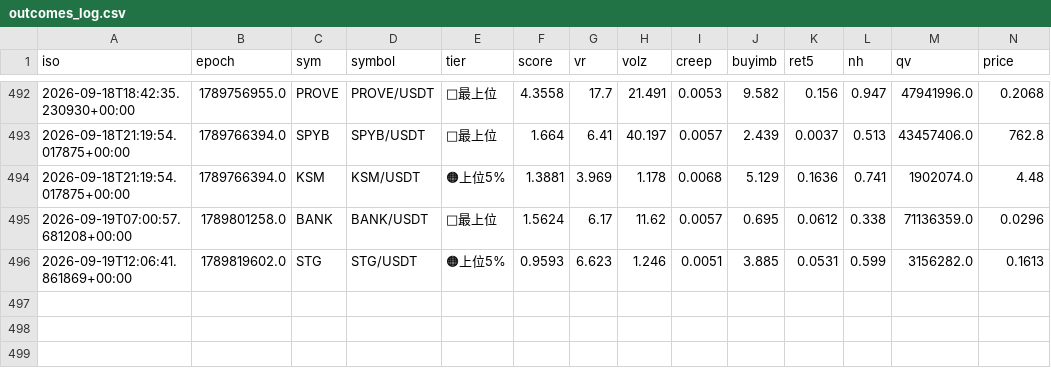
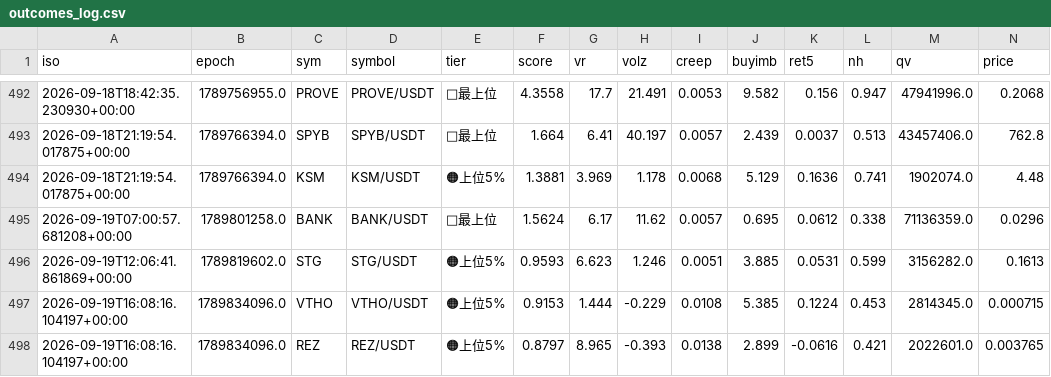
Before and after one commit to divisas072-ui/pump_scan.py, a CSV file: outcomes_log.csv, drawn as a sheet; only a part is shown, gaps mark what is left out; rows hold the shown columns only; the diff names each change by its address in the sheet, - before the commit and + after, or states it on an @@ line.

```diff
--- a/outcomes_log.csv
+++ b/outcomes_log.csv
+row 497: 2026-09-19T16:08:16.104197+00:00 | 1789834096.0 | VTHO | VTHO/USDT | 🟠上位5% | 0.9153 | 1.444 | -0.229 | 0.0108 | 5.385 | 0.1224 | 0.453 | 2814345.0 | 0.000715
+row 498: 2026-09-19T16:08:16.104197+00:00 | 1789834096.0 | REZ | REZ/USDT | 🟠上位5% | 0.8797 | 8.965 | -0.393 | 0.0138 | 2.899 | -0.0616 | 0.421 | 2022601.0 | 0.003765
```
Also changed, not shown: alerts_log.csv, 2 other files.
